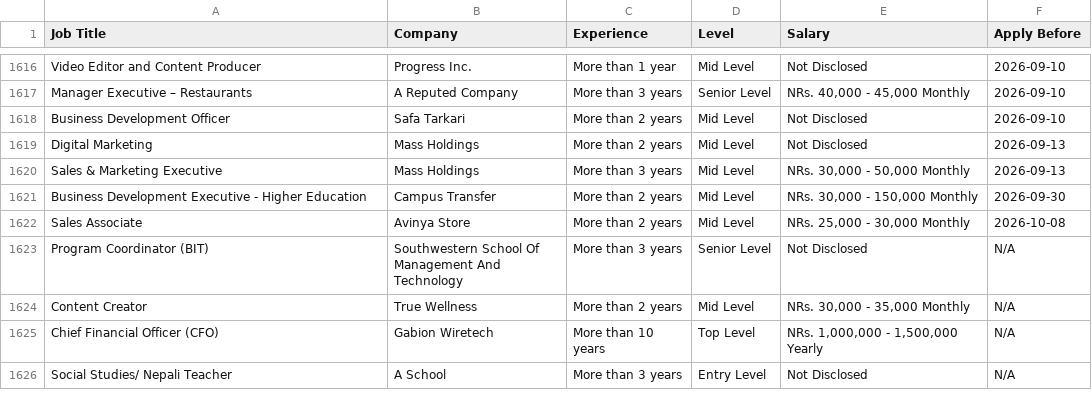
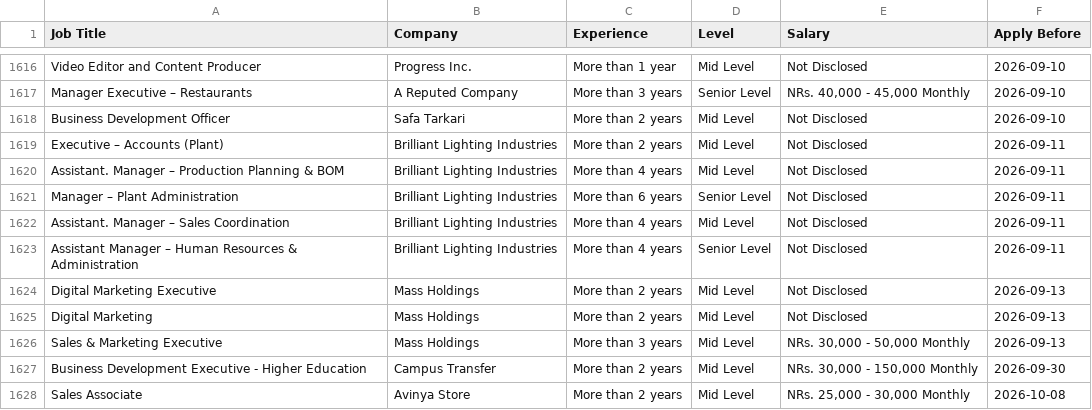
Before and after one commit to ashira-maharjan/jobportal-scraper, a CSV file: data_file/by_deadline.csv, drawn as a sheet; only a part is shown, gaps mark what is left out; the shorter side is filled out with more unchanged rows; the diff names each change by its address in the sheet, - before the commit and + after, or states it on an @@ line.

Commit message:
Auto update job data

```diff
--- a/data_file/by_deadline.csv
+++ b/data_file/by_deadline.csv
+row 1619: Executive – Accounts (Plant) | Brilliant Lighting Industries | More than 2 years | Mid Level | Not Disclosed | 2026-09-11
+row 1620: Assistant. Manager – Production Planning & BOM | Brilliant Lighting Industries | More than 4 years | Mid Level | Not Disclosed | 2026-09-11
+row 1621: Manager – Plant Administration | Brilliant Lighting Industries | More than 6 years | Senior Level | Not Disclosed | 2026-09-11
+row 1622: Assistant. Manager – Sales Coordination | Brilliant Lighting Industries | More than 4 years | Mid Level | Not Disclosed | 2026-09-11
+row 1623: Assistant Manager – Human Resources & Administration | Brilliant Lighting Industries | More than 4 years | Senior Level | Not Disclosed | 2026-09-11
+row 1624: Digital Marketing Executive | Mass Holdings | More than 2 years | Mid Level | Not Disclosed | 2026-09-13
```
Also changed, not shown: data_file/top_jobs.csv.
